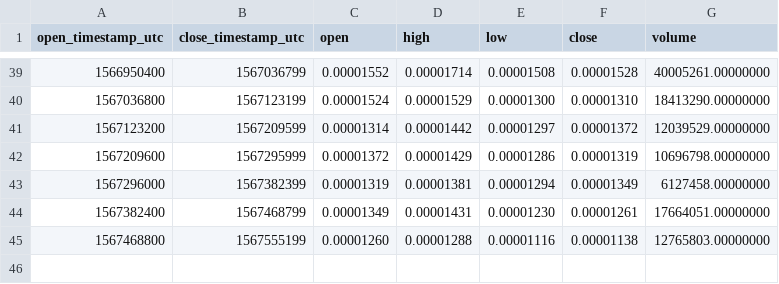
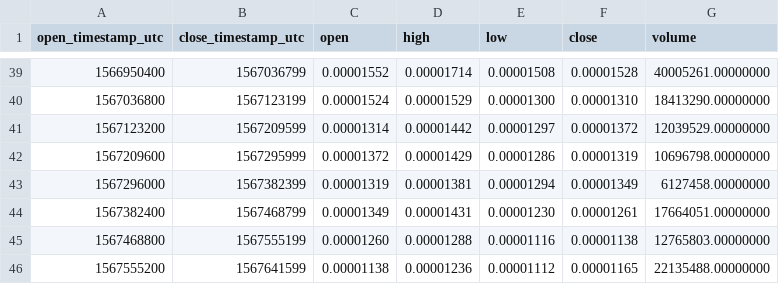
Before and after one commit to cryptobigbro/binance-DUSKBTC, a CSV file: binance-DUSKBTC-1d.csv, drawn as a sheet; only a part is shown, gaps mark what is left out; the diff names each change by its address in the sheet, - before the commit and + after, or states it on an @@ line.

```diff
--- a/binance-DUSKBTC-1d.csv
+++ b/binance-DUSKBTC-1d.csv
+row 46: 1567555200 | 1567641599 | 0.00001138 | 0.00001236 | 0.00001112 | 0.00001165 | 22135488.00000000
```
Also changed, not shown: binance-DUSKBTC-1h.csv, binance-DUSKBTC-1w.csv.
